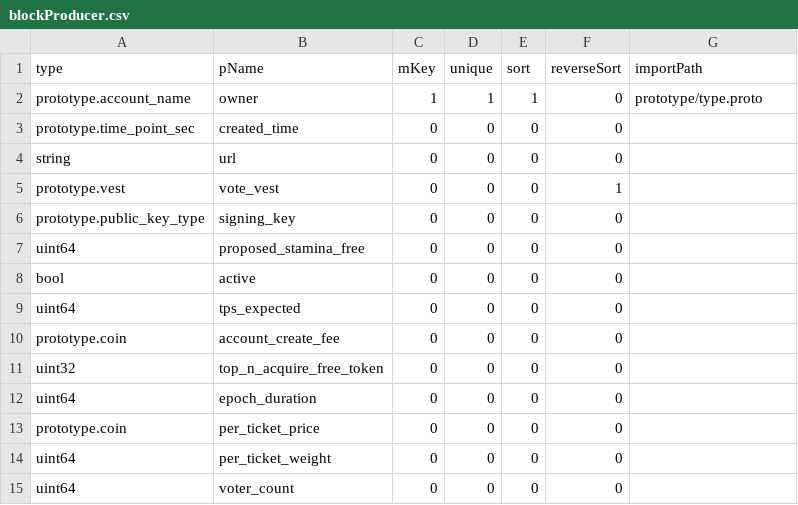
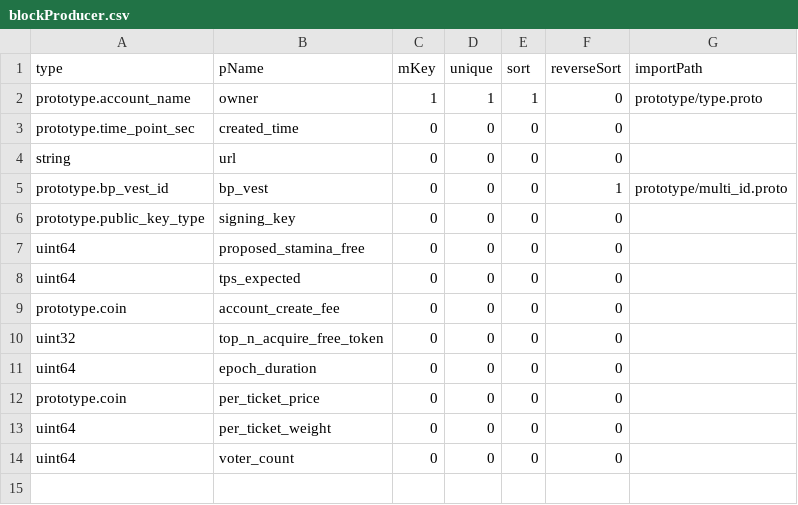
Before and after one commit to coschain/contentos-go, a CSV file: app/table/table-define/blockProducer.csv, drawn as a sheet.

Commit message:
blockProducer.csv combine active and vote_vest into bp_vest

```diff
--- a/app/table/table-define/blockProducer.csv
+++ b/app/table/table-define/blockProducer.csv
@@ -4,6 +4,5 @@ prototype.time_point_sec       ,created_time            ,0   ,0     ,0   ,0
 string                         ,url                     ,0   ,0     ,0   ,0          ,
-prototype.vest                 ,vote_vest               ,0   ,0     ,0   ,1          ,
+prototype.bp_vest_id           ,bp_vest                 ,0   ,0     ,0   ,1          ,prototype/multi_id.proto
 prototype.public_key_type      ,signing_key             ,0   ,0     ,0   ,0          ,
 uint64                         ,proposed_stamina_free   ,0   ,0     ,0   ,0          ,
-bool                           ,active                  ,0   ,0     ,0   ,0          ,
 uint64                         ,tps_expected            ,0   ,0     ,0   ,0          ,
```
Also changed, not shown: 16 other files.
